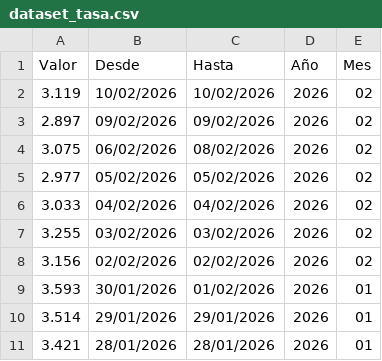
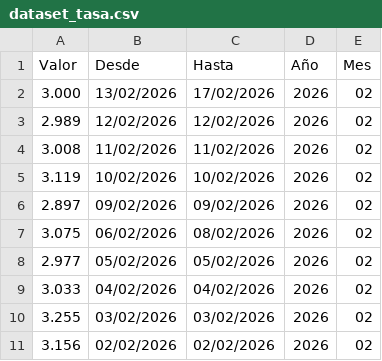
Before and after one commit to tribunaldeltrabajo/sistema_tribunal, a CSV file: data/dataset_tasa.csv, drawn as a sheet; only a part is shown; the shorter side is filled out with more unchanged rows; the diff names each change by its address in the sheet, - before the commit and + after, or states it on an @@ line.

Commit message:
Update dataset_tasa.csv

```diff
--- a/data/dataset_tasa.csv
+++ b/data/dataset_tasa.csv
+row 2: 3.000 | 13/02/2026 | 17/02/2026 | 2026 | 02
+row 3: 2.989 | 12/02/2026 | 12/02/2026 | 2026 | 02
+row 4: 3.008 | 11/02/2026 | 11/02/2026 | 2026 | 02
```
